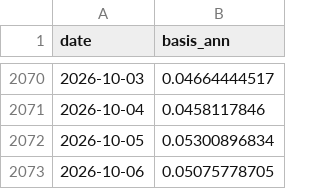
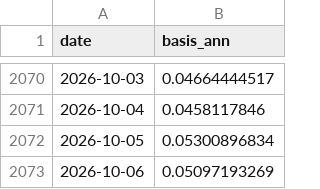
Before and after one commit to North7/btc-top-dashboard, a CSV file: data/raw/basis.csv, drawn as a sheet; only a part is shown, gaps mark what is left out.

```diff
--- a/data/raw/basis.csv
+++ b/data/raw/basis.csv
@@ -2072,2 +2072,2 @@ date,basis_ann
 2026-10-05,0.05300896834
-2026-10-06,0.05075778705
+2026-10-06,0.05097193269
```
Also changed, not shown: data/indicators.csv, data/raw/coinbase_premium.csv, 9 other files.
